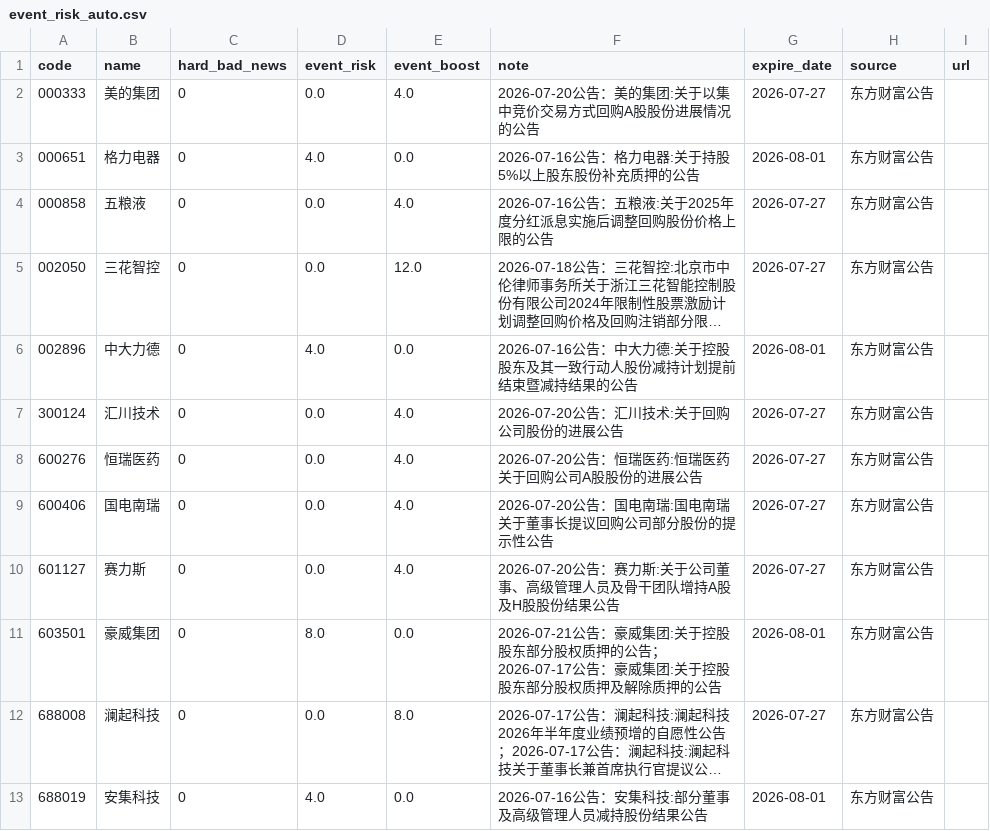
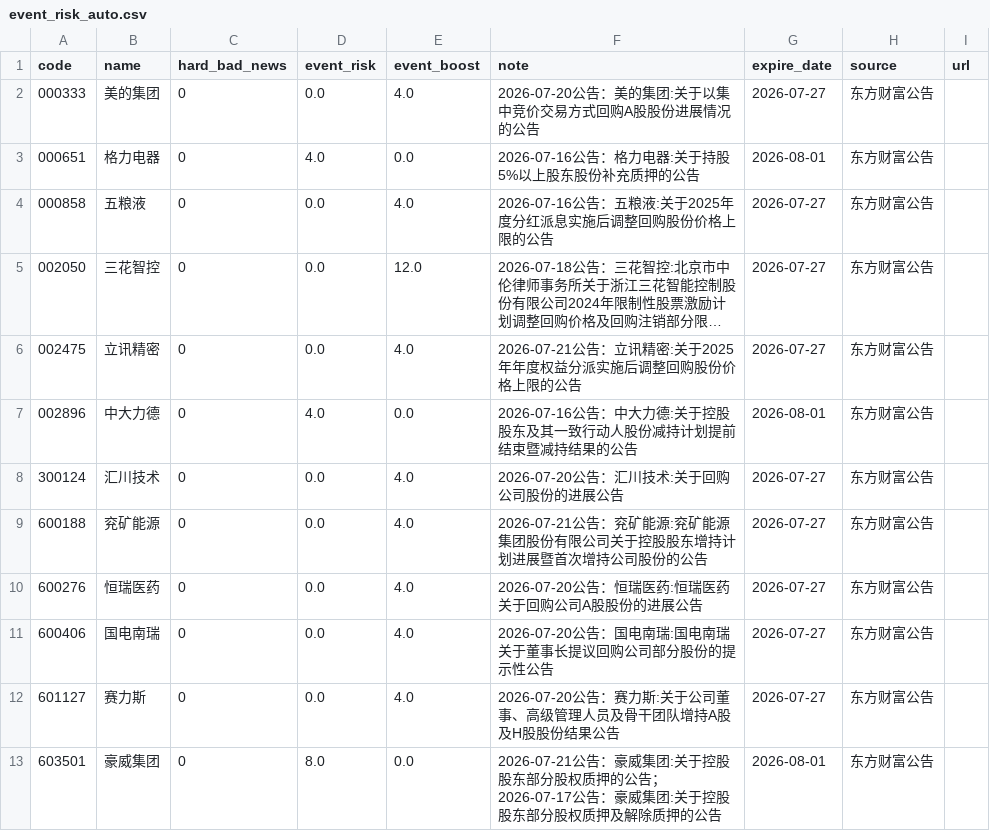
Before and after one commit to chenrj985-ai/decision, a CSV file: data/event_risk_auto.csv, drawn as a sheet; only a part is shown; the shorter side is filled out with more unchanged rows; long unchanged cells end in …; the diff names each change by its address in the sheet, - before the commit and + after, or states it on an @@ line.

```diff
--- a/data/event_risk_auto.csv
+++ b/data/event_risk_auto.csv
+row 6: 002475 | 立讯精密 | 0 | 0.0 | 4.0 | 2026-07-21公告：立讯精密:关于2025年年度权益分派实施后调整回购股份价格上限的公告 | 2026-07-27 | 东方财富公告
+row 9: 600188 | 兖矿能源 | 0 | 0.0 | 4.0 | 2026-07-21公告：兖矿能源:兖矿能源集团股份有限公司关于控股股东增持计划进展暨首次增持公司股份的公告 | 2026-07-27 | 东方财富公告
```
Also changed, not shown: data/dynamic_pool.csv, 7 other files.
